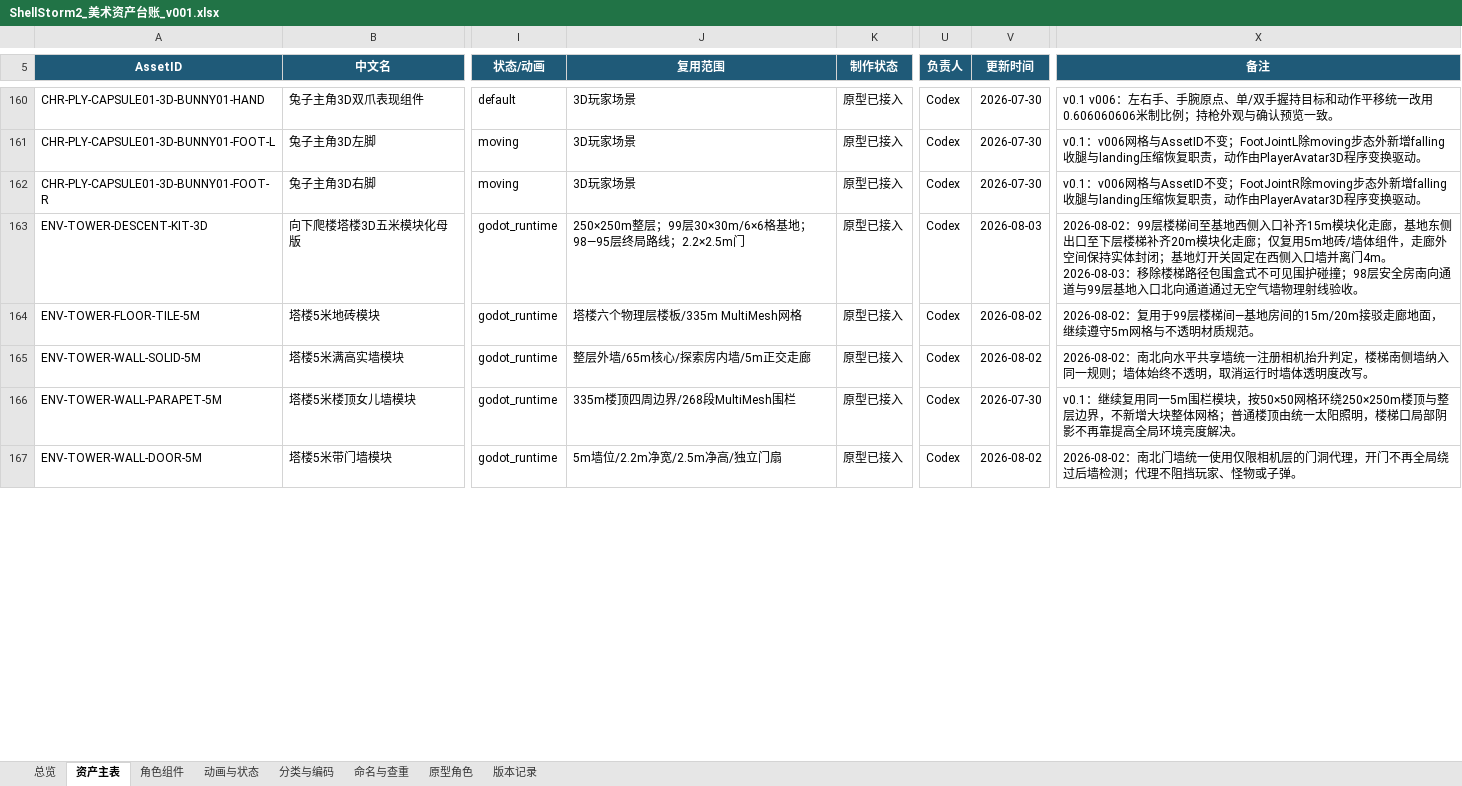
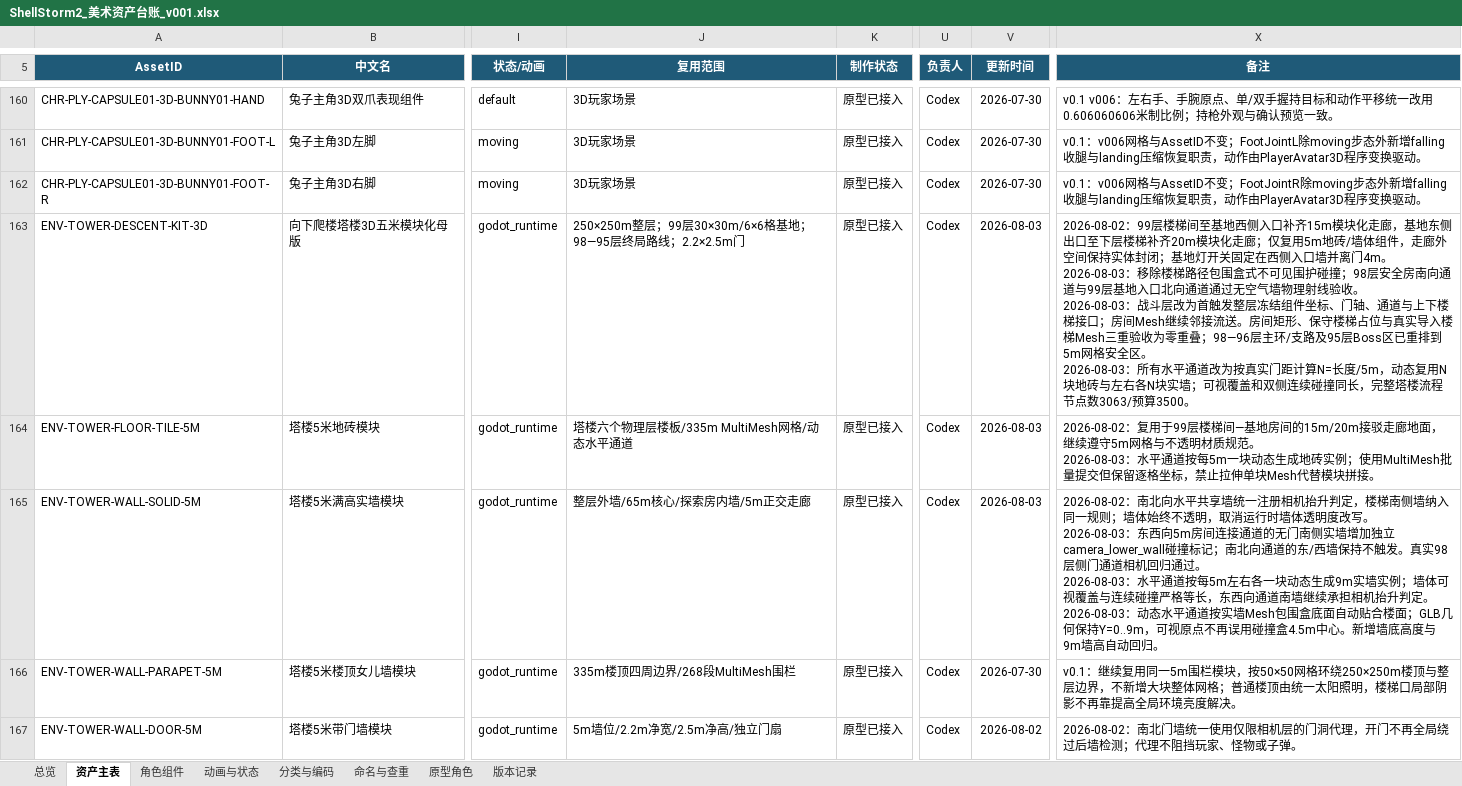
Before and after one commit to summercard/ShellStorm2, an Excel workbook: assets/registry/ShellStorm2_美术资产台账_v001.xlsx, sheet 资产主表, drawn as a sheet; only a part is shown, gaps mark what is left out; values as stored, in another font and other column widths than the file's, no borders; conditional formats and table styles not drawn; ↵ is a line break in a cell; the diff covers the shown part only; the diff names each change by its address in the sheet, - before the commit and + after, or states it on an @@ line.

```diff
--- a/assets/registry/ShellStorm2_美术资产台账_v001.xlsx (sheet 资产主表)
+++ b/assets/registry/ShellStorm2_美术资产台账_v001.xlsx (sheet 资产主表)
-X163 (备注): …线验收。
+X163 (备注): …线验收。 ↵ 2026-08-03：战斗层改为首触发整层冻结组件坐标、门轴、通道与上下楼梯接口；房间Mesh继续邻接流送。房间矩形、保守楼梯占位与真实导入楼梯Mesh三重验收为零重叠；98—96层主环/支路及95层Boss区已重排到5m网格安全区。 ↵ 2026-08-03：所有水平通道改为按真实门距计算N=长度/5m，动态复用N块地砖与左右各N块实墙；可视覆盖和双侧连续碰撞同长，完整塔楼流程节点数3063/预算3500。
-J164 (复用范围): 塔楼六个物理层楼板/335m MultiMesh网格
+J164 (复用范围): 塔楼六个物理层楼板/335m MultiMesh网格/动态水平通道
-V164:V165 (更新时间): 2026-08-02
+V164:V165 (更新时间): 2026-08-03
-X164 (备注): …质规范。
+X164 (备注): …质规范。 ↵ 2026-08-03：水平通道按每5m一块动态生成地砖实例；使用MultiMesh批量提交但保留逐格坐标，禁止拉伸单块Mesh代替模块拼接。
-X165 (备注): …度改写。
+X165 (备注): …度改写。 ↵ 2026-08-03：东西向5m房间连接通道的无门南侧实墙增加独立camera_lower_wall碰撞标记；南北向通道的东/西墙保持不触发。真实98层侧门通道相机回归通过。 ↵ 2026-08-03：水平通道按每5m左右各一块动态生成9m实墙实例；墙体可视覆盖与连续碰撞严格等长，东西向通道南墙继续承担相机抬升判定。 ↵ 2026-08-03：动态水平通道按实墙Mesh包围盒底面自动贴合楼面；GLB几何保持Y=0..9m，可视原点不再误用碰撞盒4.5m中心。新增墙底高度与9m墙高自动回归。
```
Also changed, not shown: 1 edited cell elsewhere in this sheet, 8 other files.
